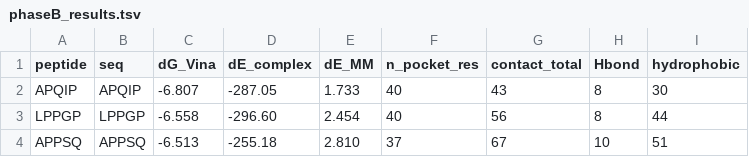
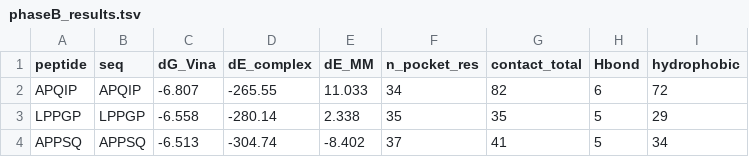
Before and after one commit to wu-yijing/moso-bamboo-DPP4-peptides, a TSV file: scripts/phaseB/phaseB_results.tsv, drawn as a sheet.

```diff
--- a/scripts/phaseB/phaseB_results.tsv
+++ b/scripts/phaseB/phaseB_results.tsv
@@ -1,4 +1,4 @@
 peptide	seq	dG_Vina	dE_complex	dE_MM	n_pocket_res	contact_total	Hbond	hydrophobic
-APQIP	APQIP	-6.807	-287.05	1.733	40	43	8	30
-LPPGP	LPPGP	-6.558	-296.60	2.454	40	56	8	44
-APPSQ	APPSQ	-6.513	-255.18	2.810	37	67	10	51
+APQIP	APQIP	-6.807	-265.55	11.033	34	82	6	72
+LPPGP	LPPGP	-6.558	-280.14	2.338	35	35	5	29
+APPSQ	APPSQ	-6.513	-304.74	-8.402	37	41	5	34
```
Also changed, not shown: data/phaseB/phaseB_results.tsv, 30 other files.
